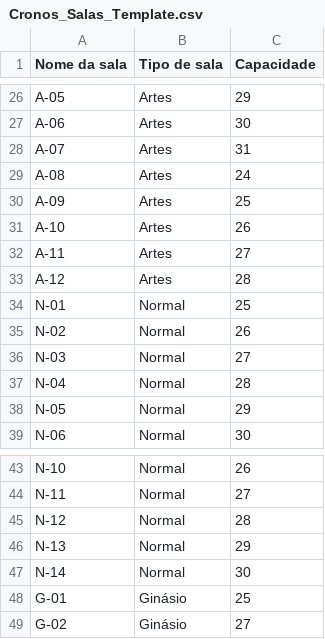
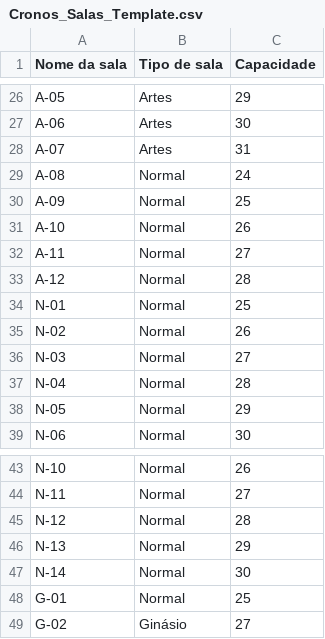
Before and after one commit to ORIOP25/Cronos, a CSV file: documentation/07_data_and_seed/sample_import_48_classes/Cronos_Salas_Template.csv, drawn as a sheet; only a part is shown, gaps mark what is left out; the diff covers the shown part only.

```diff
--- a/documentation/07_data_and_seed/sample_import_48_classes/Cronos_Salas_Template.csv
+++ b/documentation/07_data_and_seed/sample_import_48_classes/Cronos_Salas_Template.csv
@@ -28,7 +28,7 @@ A-06;Artes;30
 A-07;Artes;31
-A-08;Artes;24
-A-09;Artes;25
-A-10;Artes;26
-A-11;Artes;27
-A-12;Artes;28
+A-08;Normal;24
+A-09;Normal;25
+A-10;Normal;26
+A-11;Normal;27
+A-12;Normal;28
 N-01;Normal;25
@@ -47,3 +47,3 @@ N-13;Normal;29
 N-14;Normal;30
-G-01;Ginásio;25
+G-01;Normal;25
 G-02;Ginásio;27
```
Also changed, not shown: 17 edited cells elsewhere in this file, 26 other files.
